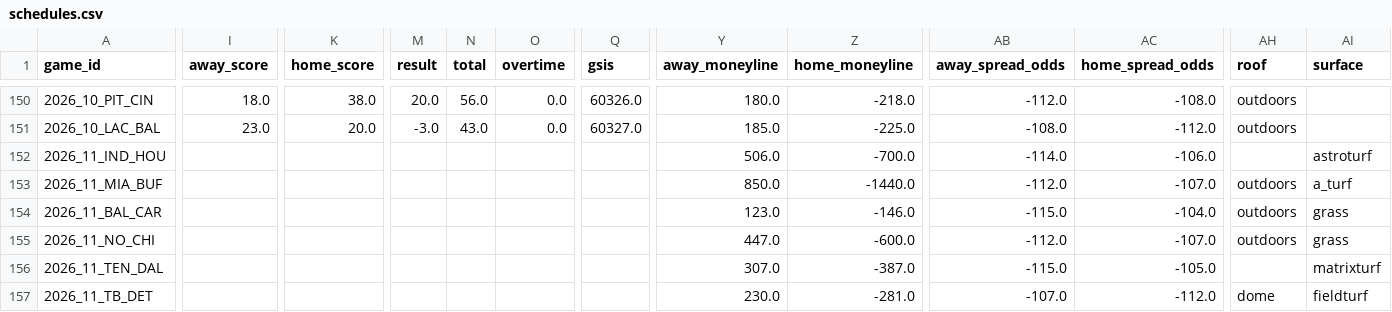
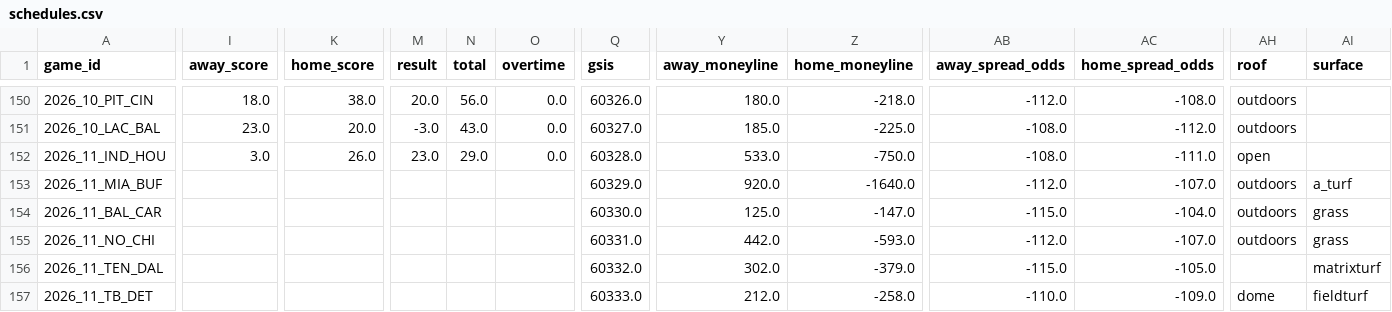
Before and after one commit to turernt/nfl-ai-predictor, a CSV file: data/schedules.csv, drawn as a sheet; only a part is shown, gaps mark what is left out; the diff covers the shown part only; the diff names each change by its address in the sheet, - before the commit and + after, or states it on an @@ line.

```diff
--- a/data/schedules.csv
+++ b/data/schedules.csv
-I152 (away_score): (empty)
+I152 (away_score): 3.0
-K152 (home_score): (empty)
+K152 (home_score): 26.0
-M152 (result): (empty)
+M152 (result): 23.0
-N152 (total): (empty)
+N152 (total): 29.0
-O152 (overtime): (empty)
+O152 (overtime): 0.0
-Q152 (gsis): (empty)
+Q152 (gsis): 60328.0
-Y152 (away_moneyline): 506.0
+Y152 (away_moneyline): 533.0
-Z152 (home_moneyline): -700.0
+Z152 (home_moneyline): -750.0
-AB152 (away_spread_odds): -114.0
+AB152 (away_spread_odds): -108.0
-AC152 (home_spread_odds): -106.0
+AC152 (home_spread_odds): -111.0
-AH152 (roof): (empty)
+AH152 (roof): open
-AI152 (surface): astroturf
+AI152 (surface): (empty)
-Q153 (gsis): (empty)
+Q153 (gsis): 60329.0
-Y153 (away_moneyline): 850.0
+Y153 (away_moneyline): 920.0
-Z153 (home_moneyline): -1440.0
+Z153 (home_moneyline): -1640.0
-Q154 (gsis): (empty)
+Q154 (gsis): 60330.0
-Y154 (away_moneyline): 123.0
+Y154 (away_moneyline): 125.0
-Z154 (home_moneyline): -146.0
+Z154 (home_moneyline): -147.0
-Q155 (gsis): (empty)
+Q155 (gsis): 60331.0
-Y155 (away_moneyline): 447.0
+Y155 (away_moneyline): 442.0
-Z155 (home_moneyline): -600.0
+Z155 (home_moneyline): -593.0
-Q156 (gsis): (empty)
+Q156 (gsis): 60332.0
-Y156 (away_moneyline): 307.0
+Y156 (away_moneyline): 302.0
-Z156 (home_moneyline): -387.0
+Z156 (home_moneyline): -379.0
-Q157 (gsis): (empty)
+Q157 (gsis): 60333.0
-Y157 (away_moneyline): 230.0
+Y157 (away_moneyline): 212.0
-Z157 (home_moneyline): -281.0
+Z157 (home_moneyline): -258.0
-AB157 (away_spread_odds): -107.0
+AB157 (away_spread_odds): -110.0
-AC157 (home_spread_odds): -112.0
+AC157 (home_spread_odds): -109.0
```
Also changed, not shown: 47 edited cells elsewhere in this file, data/team_elos.csv, 8 other files.
